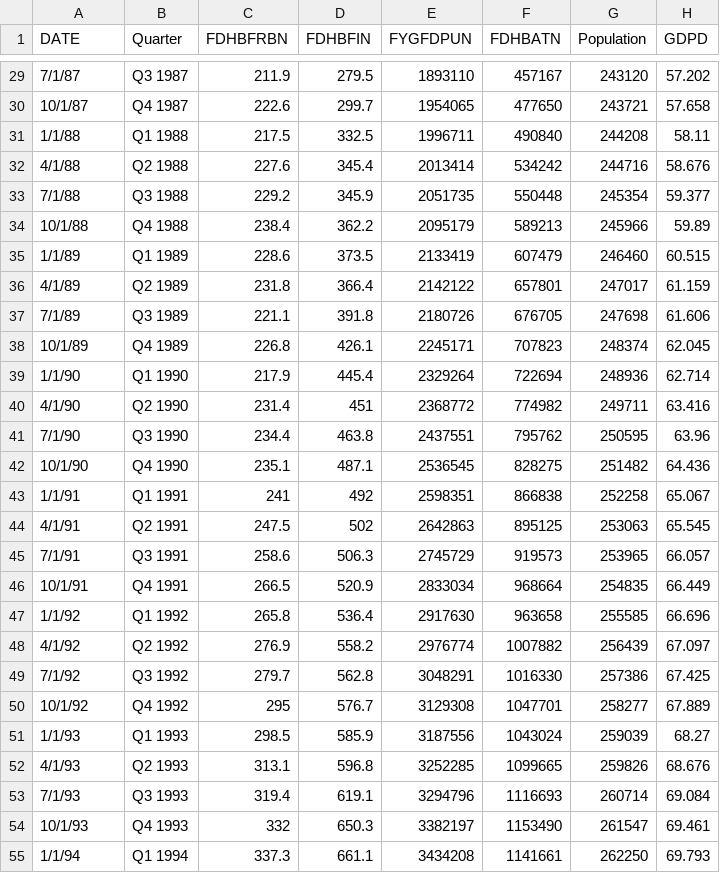
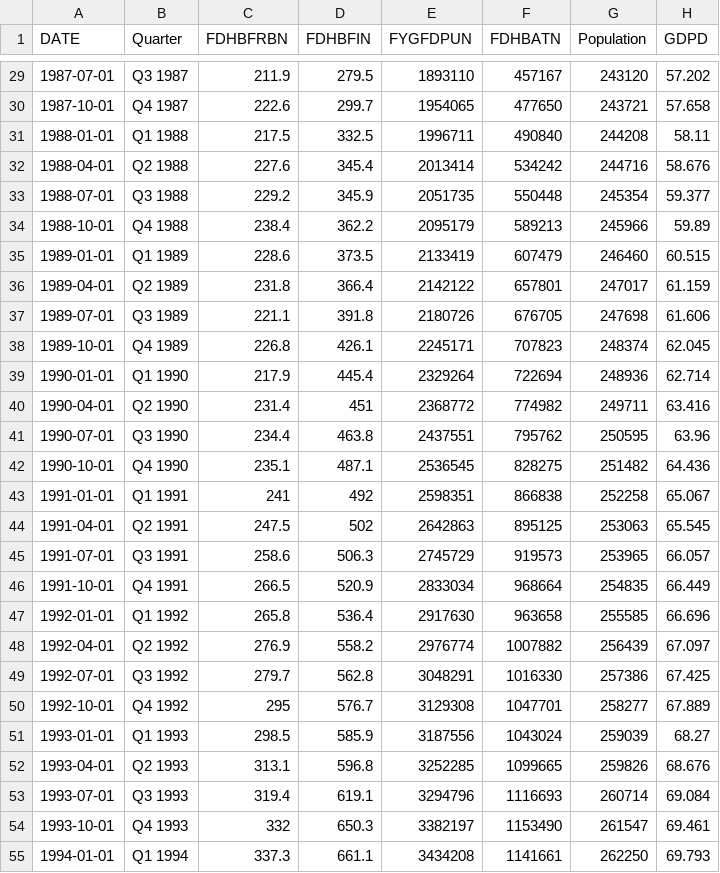
Before and after one commit to jordancampbell23/debtor_nation, a CSV file: fed_debt_holdings.csv, drawn as a sheet; only a part is shown, gaps mark what is left out; the diff covers the shown part only.

```diff
--- a/fed_debt_holdings.csv
+++ b/fed_debt_holdings.csv
@@ -29,27 +29,27 @@ DATE,Quarter,FDHBFRBN,FDHBFIN,FYGFDPUN,FDHBATN,Population,GDPD
-7/1/87,Q3 1987,211.9,279.5,1893110,457167,243120,57.202
-10/1/87,Q4 1987,222.6,299.7,1954065,477650,243721,57.658
-1/1/88,Q1 1988,217.5,332.5,1996711,490840,244208,58.11
-4/1/88,Q2 1988,227.6,345.4,2013414,534242,244716,58.676
-7/1/88,Q3 1988,229.2,345.9,2051735,550448,245354,59.377
-10/1/88,Q4 1988,238.4,362.2,2095179,589213,245966,59.89
-1/1/89,Q1 1989,228.6,373.5,2133419,607479,246460,60.515
-4/1/89,Q2 1989,231.8,366.4,2142122,657801,247017,61.159
-7/1/89,Q3 1989,221.1,391.8,2180726,676705,247698,61.606
-10/1/89,Q4 1989,226.8,426.1,2245171,707823,248374,62.045
-1/1/90,Q1 1990,217.9,445.4,2329264,722694,248936,62.714
-4/1/90,Q2 1990,231.4,451,2368772,774982,249711,63.416
-7/1/90,Q3 1990,234.4,463.8,2437551,795762,250595,63.96
-10/1/90,Q4 1990,235.1,487.1,2536545,828275,251482,64.436
-1/1/91,Q1 1991,241,492,2598351,866838,252258,65.067
-4/1/91,Q2 1991,247.5,502,2642863,895125,253063,65.545
-7/1/91,Q3 1991,258.6,506.3,2745729,919573,253965,66.057
-10/1/91,Q4 1991,266.5,520.9,2833034,968664,254835,66.449
-1/1/92,Q1 1992,265.8,536.4,2917630,963658,255585,66.696
-4/1/92,Q2 1992,276.9,558.2,2976774,1007882,256439,67.097
-7/1/92,Q3 1992,279.7,562.8,3048291,1016330,257386,67.425
-10/1/92,Q4 1992,295,576.7,3129308,1047701,258277,67.889
-1/1/93,Q1 1993,298.5,585.9,3187556,1043024,259039,68.27
-4/1/93,Q2 1993,313.1,596.8,3252285,1099665,259826,68.676
-7/1/93,Q3 1993,319.4,619.1,3294796,1116693,260714,69.084
-10/1/93,Q4 1993,332,650.3,3382197,1153490,261547,69.461
-1/1/94,Q1 1994,337.3,661.1,3434208,1141661,262250,69.793
+1987-07-01,Q3 1987,211.9,279.5,1893110,457167,243120,57.202
+1987-10-01,Q4 1987,222.6,299.7,1954065,477650,243721,57.658
+1988-01-01,Q1 1988,217.5,332.5,1996711,490840,244208,58.11
+1988-04-01,Q2 1988,227.6,345.4,2013414,534242,244716,58.676
+1988-07-01,Q3 1988,229.2,345.9,2051735,550448,245354,59.377
+1988-10-01,Q4 1988,238.4,362.2,2095179,589213,245966,59.89
+1989-01-01,Q1 1989,228.6,373.5,2133419,607479,246460,60.515
+1989-04-01,Q2 1989,231.8,366.4,2142122,657801,247017,61.159
+1989-07-01,Q3 1989,221.1,391.8,2180726,676705,247698,61.606
+1989-10-01,Q4 1989,226.8,426.1,2245171,707823,248374,62.045
+1990-01-01,Q1 1990,217.9,445.4,2329264,722694,248936,62.714
+1990-04-01,Q2 1990,231.4,451,2368772,774982,249711,63.416
+1990-07-01,Q3 1990,234.4,463.8,2437551,795762,250595,63.96
+1990-10-01,Q4 1990,235.1,487.1,2536545,828275,251482,64.436
+1991-01-01,Q1 1991,241,492,2598351,866838,252258,65.067
+1991-04-01,Q2 1991,247.5,502,2642863,895125,253063,65.545
+1991-07-01,Q3 1991,258.6,506.3,2745729,919573,253965,66.057
+1991-10-01,Q4 1991,266.5,520.9,2833034,968664,254835,66.449
+1992-01-01,Q1 1992,265.8,536.4,2917630,963658,255585,66.696
+1992-04-01,Q2 1992,276.9,558.2,2976774,1007882,256439,67.097
+1992-07-01,Q3 1992,279.7,562.8,3048291,1016330,257386,67.425
+1992-10-01,Q4 1992,295,576.7,3129308,1047701,258277,67.889
+1993-01-01,Q1 1993,298.5,585.9,3187556,1043024,259039,68.27
+1993-04-01,Q2 1993,313.1,596.8,3252285,1099665,259826,68.676
+1993-07-01,Q3 1993,319.4,619.1,3294796,1116693,260714,69.084
+1993-10-01,Q4 1993,332,650.3,3382197,1153490,261547,69.461
+1994-01-01,Q1 1994,337.3,661.1,3434208,1141661,262250,69.793
```
Also changed, not shown: 137 edited cells elsewhere in this file.
